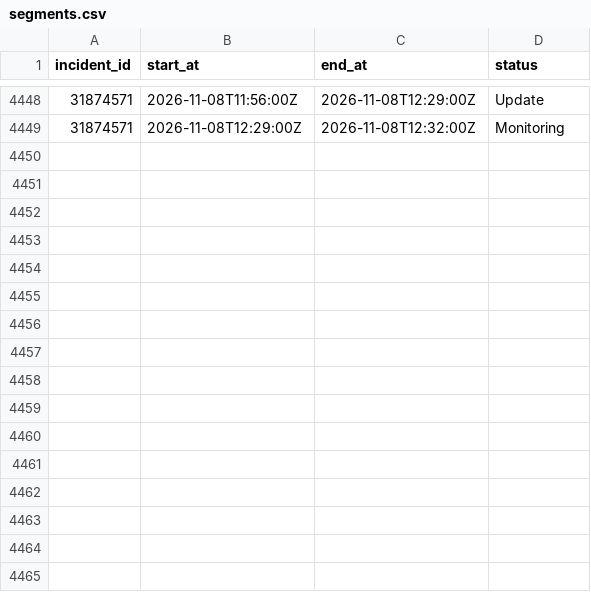
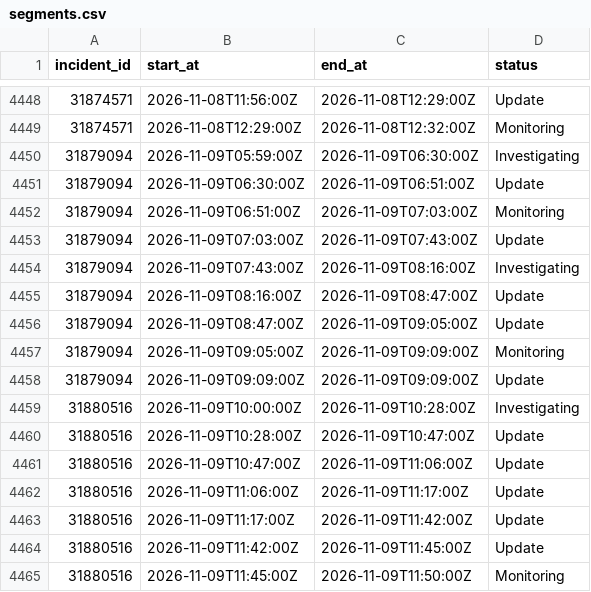
Before and after one commit to paradise-runner/feels-like-github-status, a CSV file: parsed/segments.csv, drawn as a sheet; only a part is shown, gaps mark what is left out; the diff names each change by its address in the sheet, - before the commit and + after, or states it on an @@ line.

```diff
--- a/parsed/segments.csv
+++ b/parsed/segments.csv
+row 4450: 31879094 | 2026-11-09T05:59:00Z | 2026-11-09T06:30:00Z | Investigating
+row 4451: 31879094 | 2026-11-09T06:30:00Z | 2026-11-09T06:51:00Z | Update
+row 4452: 31879094 | 2026-11-09T06:51:00Z | 2026-11-09T07:03:00Z | Monitoring
+row 4453: 31879094 | 2026-11-09T07:03:00Z | 2026-11-09T07:43:00Z | Update
+row 4454: 31879094 | 2026-11-09T07:43:00Z | 2026-11-09T08:16:00Z | Investigating
+row 4455: 31879094 | 2026-11-09T08:16:00Z | 2026-11-09T08:47:00Z | Update
+row 4456: 31879094 | 2026-11-09T08:47:00Z | 2026-11-09T09:05:00Z | Update
+row 4457: 31879094 | 2026-11-09T09:05:00Z | 2026-11-09T09:09:00Z | Monitoring
+row 4458: 31879094 | 2026-11-09T09:09:00Z | 2026-11-09T09:09:00Z | Update
+row 4459: 31880516 | 2026-11-09T10:00:00Z | 2026-11-09T10:28:00Z | Investigating
+row 4460: 31880516 | 2026-11-09T10:28:00Z | 2026-11-09T10:47:00Z | Update
+row 4461: 31880516 | 2026-11-09T10:47:00Z | 2026-11-09T11:06:00Z | Update
+row 4462: 31880516 | 2026-11-09T11:06:00Z | 2026-11-09T11:17:00Z | Update
+row 4463: 31880516 | 2026-11-09T11:17:00Z | 2026-11-09T11:42:00Z | Update
+row 4464: 31880516 | 2026-11-09T11:42:00Z | 2026-11-09T11:45:00Z | Update
+row 4465: 31880516 | 2026-11-09T11:45:00Z | 2026-11-09T11:50:00Z | Monitoring
```
Also changed, not shown: parsed/downtime_windows.csv, 2 other files.
